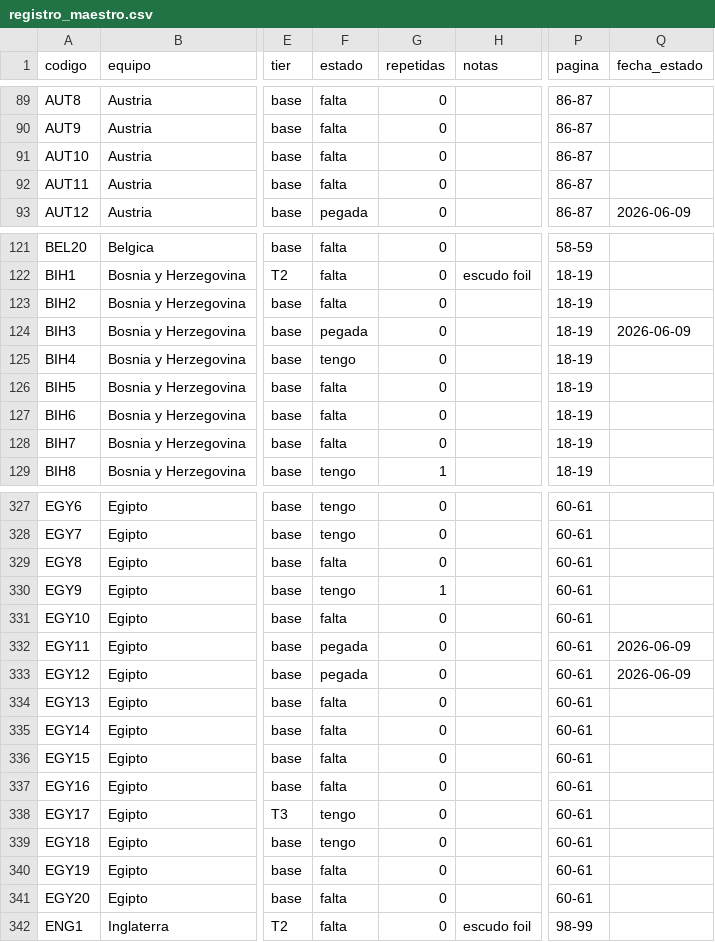
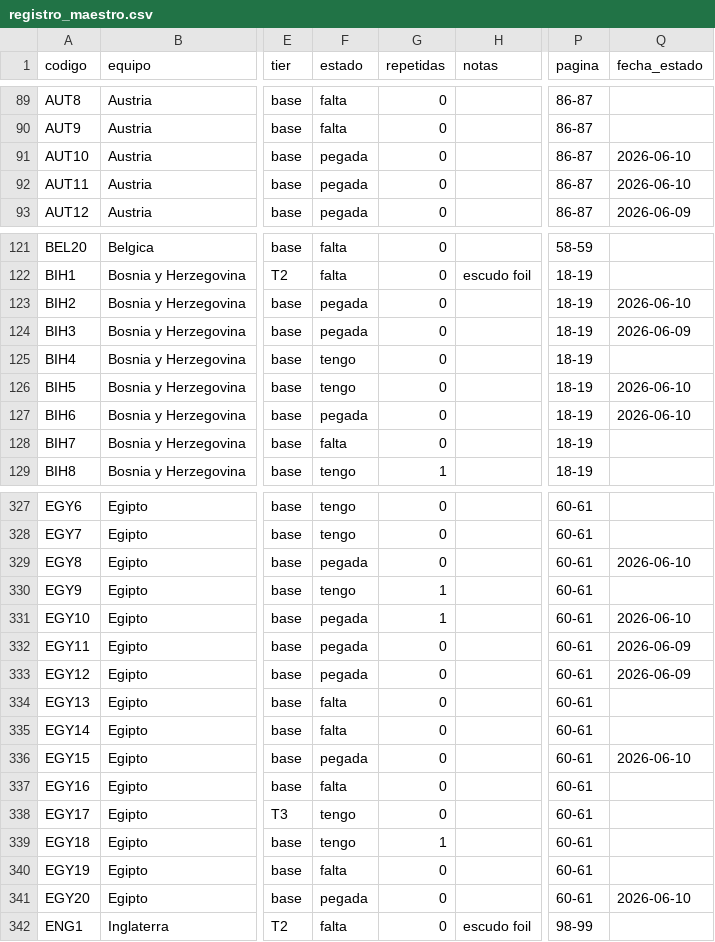
Before and after one commit to BorisTapiaV/album-mundial-2026, a CSV file: registro_maestro.csv, drawn as a sheet; only a part is shown, gaps mark what is left out; the diff covers the shown part only; the diff names each change by its address in the sheet, - before the commit and + after, or states it on an @@ line.

```diff
--- a/registro_maestro.csv
+++ b/registro_maestro.csv
-F91:F92 (estado): falta
+F91:F92 (estado): pegada
-Q91:Q92 (fecha_estado): (empty)
+Q91:Q92 (fecha_estado): 2026-06-10
-F123 (estado): falta
+F123 (estado): pegada
-Q123 (fecha_estado): (empty)
+Q123 (fecha_estado): 2026-06-10
-F126 (estado): falta
+F126 (estado): tengo
-Q126:Q127 (fecha_estado): (empty)
+Q126:Q127 (fecha_estado): 2026-06-10
-F127 (estado): falta
+F127 (estado): pegada
-F329 (estado): falta
+F329 (estado): pegada
-Q329 (fecha_estado): (empty)
+Q329 (fecha_estado): 2026-06-10
-F331 (estado): falta
+F331 (estado): pegada
-G331 (repetidas): 0
+G331 (repetidas): 1
-Q331 (fecha_estado): (empty)
+Q331 (fecha_estado): 2026-06-10
-F336 (estado): falta
+F336 (estado): pegada
-Q336 (fecha_estado): (empty)
+Q336 (fecha_estado): 2026-06-10
-G339 (repetidas): 0
+G339 (repetidas): 1
-F341 (estado): falta
+F341 (estado): pegada
-Q341 (fecha_estado): (empty)
+Q341 (fecha_estado): 2026-06-10
```
Also changed, not shown: 123 edited cells elsewhere in this file, 9 other files.
